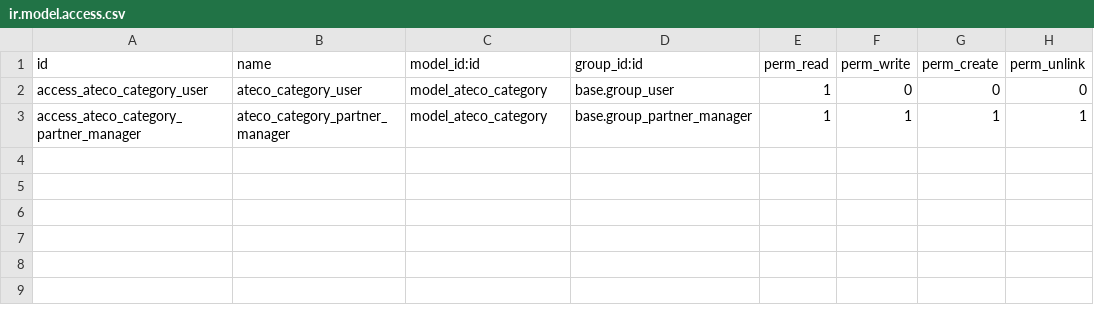
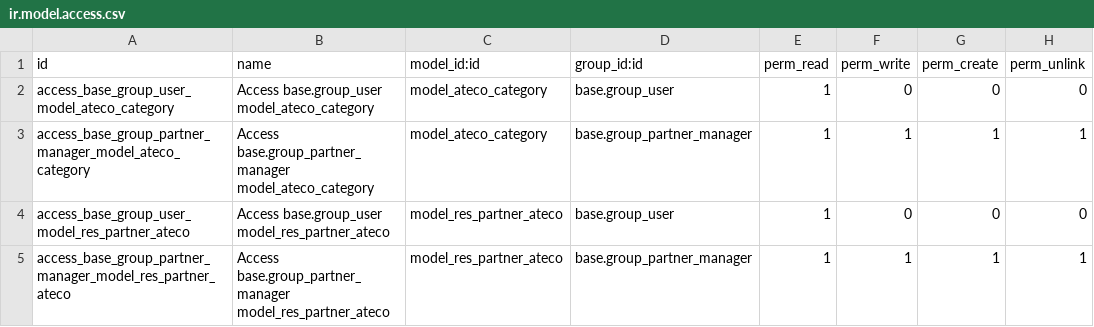
Before and after one commit to OCA/l10n-italy, a CSV file: l10n_it_ateco/security/ir.model.access.csv, drawn as a sheet; the diff names each change by its address in the sheet, - before the commit and + after, or states it on an @@ line.

Commit message:
fix permission to manage res.partner.ateco

```diff
--- a/l10n_it_ateco/security/ir.model.access.csv
+++ b/l10n_it_ateco/security/ir.model.access.csv
-A2 (id): access_ateco_category_user
+A2 (id): access_base_group_user_model_ateco_category
-B2 (name): ateco_category_user
+B2 (name): Access base.group_user model_ateco_category
-A3 (id): access_ateco_category_partner_manager
+A3 (id): access_base_group_partner_manager_model_ateco_category
-B3 (name): ateco_category_partner_manager
+B3 (name): Access base.group_partner_manager model_ateco_category
+row 4: access_base_group_user_model_res_partner_ateco | Access base.group_user model_res_partner_ateco | model_res_partner_ateco | base.group_user | 1 | 0 | 0 | 0
+row 5: access_base_group_partner_manager_model_res_partner_ateco | Access base.group_partner_manager model_res_partner_ateco | model_res_partner_ateco | base.group_partner_manager | 1 | 1 | 1 | 1
```
Also changed, not shown: 1 other file.
